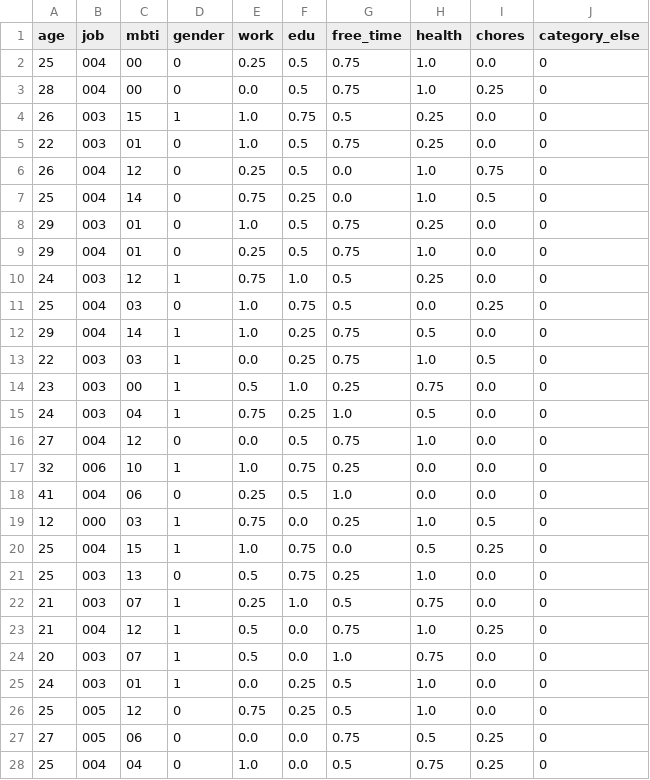
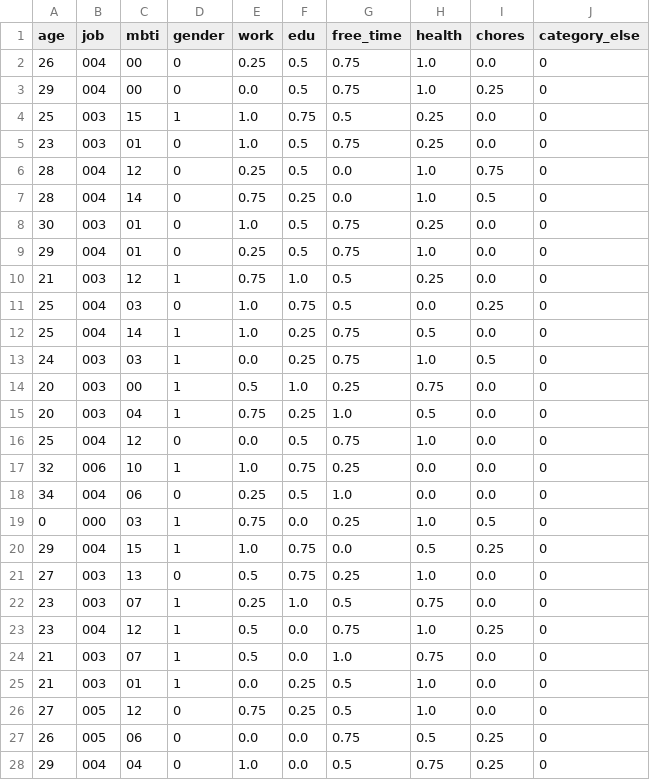
Before and after one commit to do-po/todo_list, a CSV file: refer/output/survey_preprocessed.csv, drawn as a sheet; only a part is shown; the diff covers the shown part only.

```diff
--- a/refer/output/survey_preprocessed.csv
+++ b/refer/output/survey_preprocessed.csv
@@ -1,28 +1,28 @@
 age,job,mbti,gender,work,edu,free_time,health,chores,category_else
-25,004,00,0,0.25,0.5,0.75,1.0,0.0,0
-28,004,00,0,0.0,0.5,0.75,1.0,0.25,0
-26,003,15,1,1.0,0.75,0.5,0.25,0.0,0
-22,003,01,0,1.0,0.5,0.75,0.25,0.0,0
-26,004,12,0,0.25,0.5,0.0,1.0,0.75,0
-25,004,14,0,0.75,0.25,0.0,1.0,0.5,0
-29,003,01,0,1.0,0.5,0.75,0.25,0.0,0
+26,004,00,0,0.25,0.5,0.75,1.0,0.0,0
+29,004,00,0,0.0,0.5,0.75,1.0,0.25,0
+25,003,15,1,1.0,0.75,0.5,0.25,0.0,0
+23,003,01,0,1.0,0.5,0.75,0.25,0.0,0
+28,004,12,0,0.25,0.5,0.0,1.0,0.75,0
+28,004,14,0,0.75,0.25,0.0,1.0,0.5,0
+30,003,01,0,1.0,0.5,0.75,0.25,0.0,0
 29,004,01,0,0.25,0.5,0.75,1.0,0.0,0
-24,003,12,1,0.75,1.0,0.5,0.25,0.0,0
+21,003,12,1,0.75,1.0,0.5,0.25,0.0,0
 25,004,03,0,1.0,0.75,0.5,0.0,0.25,0
-29,004,14,1,1.0,0.25,0.75,0.5,0.0,0
-22,003,03,1,0.0,0.25,0.75,1.0,0.5,0
-23,003,00,1,0.5,1.0,0.25,0.75,0.0,0
-24,003,04,1,0.75,0.25,1.0,0.5,0.0,0
-27,004,12,0,0.0,0.5,0.75,1.0,0.0,0
+25,004,14,1,1.0,0.25,0.75,0.5,0.0,0
+24,003,03,1,0.0,0.25,0.75,1.0,0.5,0
+20,003,00,1,0.5,1.0,0.25,0.75,0.0,0
+20,003,04,1,0.75,0.25,1.0,0.5,0.0,0
+25,004,12,0,0.0,0.5,0.75,1.0,0.0,0
 32,006,10,1,1.0,0.75,0.25,0.0,0.0,0
-41,004,06,0,0.25,0.5,1.0,0.0,0.0,0
-12,000,03,1,0.75,0.0,0.25,1.0,0.5,0
-25,004,15,1,1.0,0.75,0.0,0.5,0.25,0
-25,003,13,0,0.5,0.75,0.25,1.0,0.0,0
-21,003,07,1,0.25,1.0,0.5,0.75,0.0,0
-21,004,12,1,0.5,0.0,0.75,1.0,0.25,0
-20,003,07,1,0.5,0.0,1.0,0.75,0.0,0
-24,003,01,1,0.0,0.25,0.5,1.0,0.0,0
-25,005,12,0,0.75,0.25,0.5,1.0,0.0,0
-27,005,06,0,0.0,0.0,0.75,0.5,0.25,0
-25,004,04,0,1.0,0.0,0.5,0.75,0.25,0
+34,004,06,0,0.25,0.5,1.0,0.0,0.0,0
+0,000,03,1,0.75,0.0,0.25,1.0,0.5,0
+29,004,15,1,1.0,0.75,0.0,0.5,0.25,0
+27,003,13,0,0.5,0.75,0.25,1.0,0.0,0
+23,003,07,1,0.25,1.0,0.5,0.75,0.0,0
+23,004,12,1,0.5,0.0,0.75,1.0,0.25,0
+21,003,07,1,0.5,0.0,1.0,0.75,0.0,0
+21,003,01,1,0.0,0.25,0.5,1.0,0.0,0
+27,005,12,0,0.75,0.25,0.5,1.0,0.0,0
+26,005,06,0,0.0,0.0,0.75,0.5,0.25,0
+29,004,04,0,1.0,0.0,0.5,0.75,0.25,0
```
Also changed, not shown: 25 edited cells elsewhere in this file, 19 other files.
